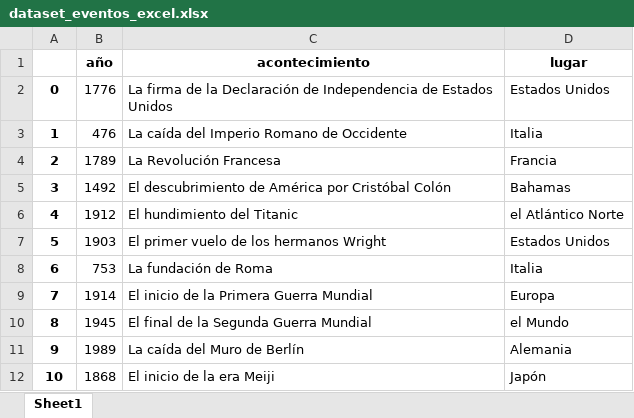
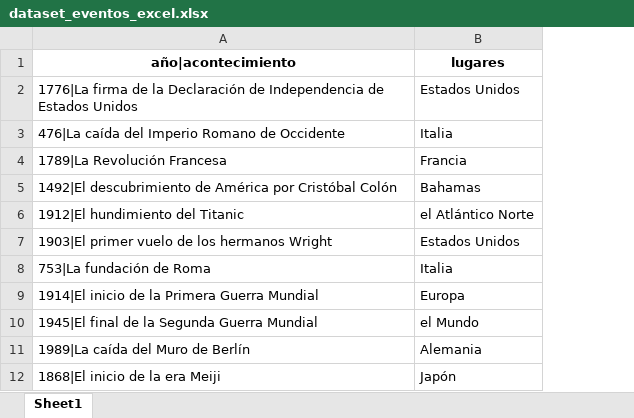
Before and after one commit to Whitee-12/DS-online-blanca, an Excel workbook: 03_Data_Analysis/Sprint_05/Unidad_02_Procesado_Datos_Internos_Ficheros/02_Ejercicios_Workout/data/dataset_eventos_excel.xlsx, sheet Sheet1, drawn as a sheet; only a part is shown; values as stored, in another font and other column widths than the file's, no borders; removed rows and columns are numbered as before the commit, all else as after; the diff names each change by its address in the sheet, - before the commit and + after, or states it on an @@ line.

Commit message:
apuntes sprint 5

```diff
--- a/03_Data_Analysis/Sprint_05/Unidad_02_Procesado_Datos_Internos_Ficheros/02_Ejercicios_Workout/data/dataset_eventos_excel.xlsx (sheet Sheet1)
+++ b/03_Data_Analysis/Sprint_05/Unidad_02_Procesado_Datos_Internos_Ficheros/02_Ejercicios_Workout/data/dataset_eventos_excel.xlsx (sheet Sheet1)
-column A, rows 2-12: 0 | 1 | 2 | 3 | 4 | 5 | 6 | 7 | 8 | 9 | 10
-column B (año), rows 2-12: 1776 | 476 | 1789 | 1492 | 1912 | 1903 | 753 | 1914 | 1945 | 1989 | 1868
-column C (acontecimiento), rows 2-12: La firma de la Declaración de Independencia de Estados Unidos | La caída del Imperio Romano de Occidente | La Revolución Francesa | El descubrimiento de América por Cristóbal Colón | El hundimiento del Titanic | El primer vuelo de los hermanos Wright | La fundación de Roma | El inicio de la Primera Guerra Mundial | El final de la Segunda Guerra Mundial | La caída del Muro de Berlín | El inicio de la era Meiji
+column A (año|acontecimiento), rows 2-12: 1776|La firma de la Declaración de Independencia de Estados Unidos | 476|La caída del Imperio Romano de Occidente | 1789|La Revolución Francesa | 1492|El descubrimiento de América por Cristóbal Colón | 1912|El hundimiento del Titanic | 1903|El primer vuelo de los hermanos Wright | 753|La fundación de Roma | 1914|El inicio de la Primera Guerra Mundial | 1945|El final de la Segunda Guerra Mundial | 1989|La caída del Muro de Berlín | 1868|El inicio de la era Meiji
-B1: lugar
+B1: lugares
```
Also changed, not shown: 03_Data_Analysis/Sprint_05/Unidad_02_Procesado_Datos_Internos_Ficheros/02_Ejercicios_Workout/data/ejercicio_excel.xlsx, 9 other files.
